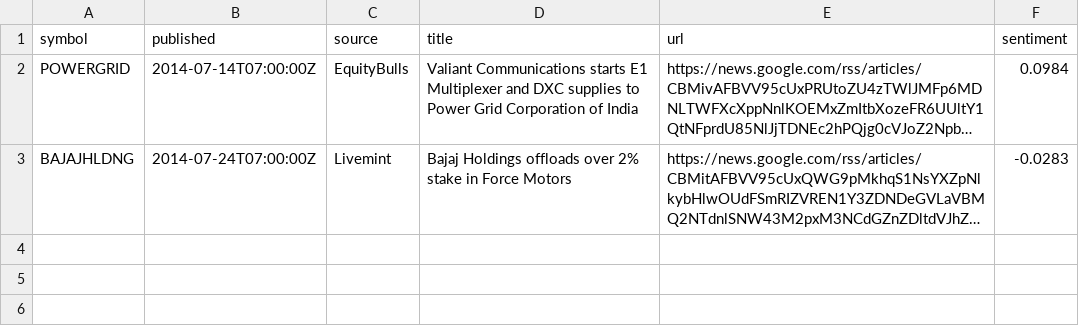
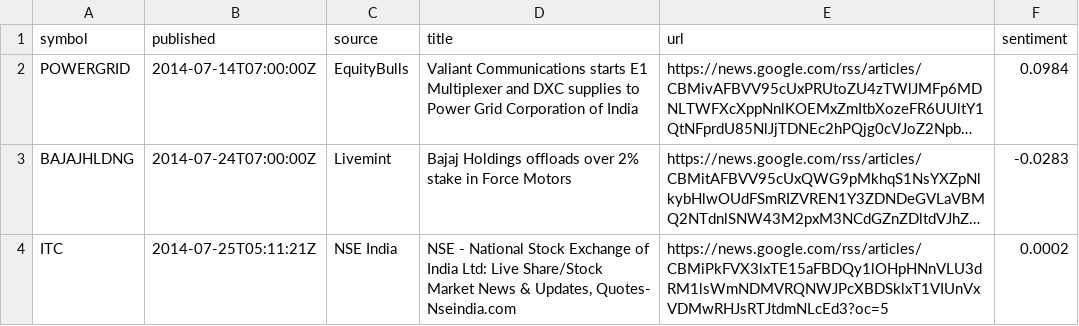
Before and after one commit to san1eev1/Stock-predictor, a CSV file: news/2014-07.csv, drawn as a sheet; long unchanged cells end in …; the diff names each change by its address in the sheet, - before the commit and + after, or states it on an @@ line.

```diff
--- a/news/2014-07.csv
+++ b/news/2014-07.csv
+row 4: ITC | 2014-07-25T05:11:21Z | NSE India | NSE - National Stock Exchange of India Ltd: Live Share/Stock Market News & Updates, Quotes- Nseindia.com | https://news.google.com/rss/articles/CBMiPkFVX3lxTE15aFBDQy1lOHpHNnVLU3dRM1lsWmNDMVRQNWJPcXBDSklxT1VIUnVxVDMwRHJsRTJtdmNLcEd3?oc=5 | 0.0002
```
Also changed, not shown: news/2025-10.csv, news/2026-04.csv, 4 other files.
